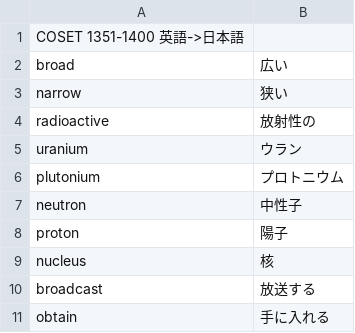
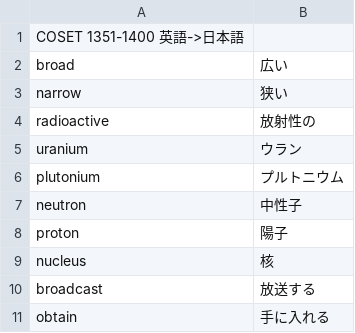
Before and after one commit to makutamoto/english-quiz, a CSV file: task_data/COCET_1351_1400-en-ja.csv, drawn as a sheet; only a part is shown.

Commit message:
fixed typo

```diff
--- a/task_data/COCET_1351_1400-en-ja.csv
+++ b/task_data/COCET_1351_1400-en-ja.csv
@@ -5,3 +5,3 @@ radioactive	放射性の
 uranium	ウラン
-plutonium	プロトニウム
+plutonium	プルトニウム
 neutron	中性子
```
